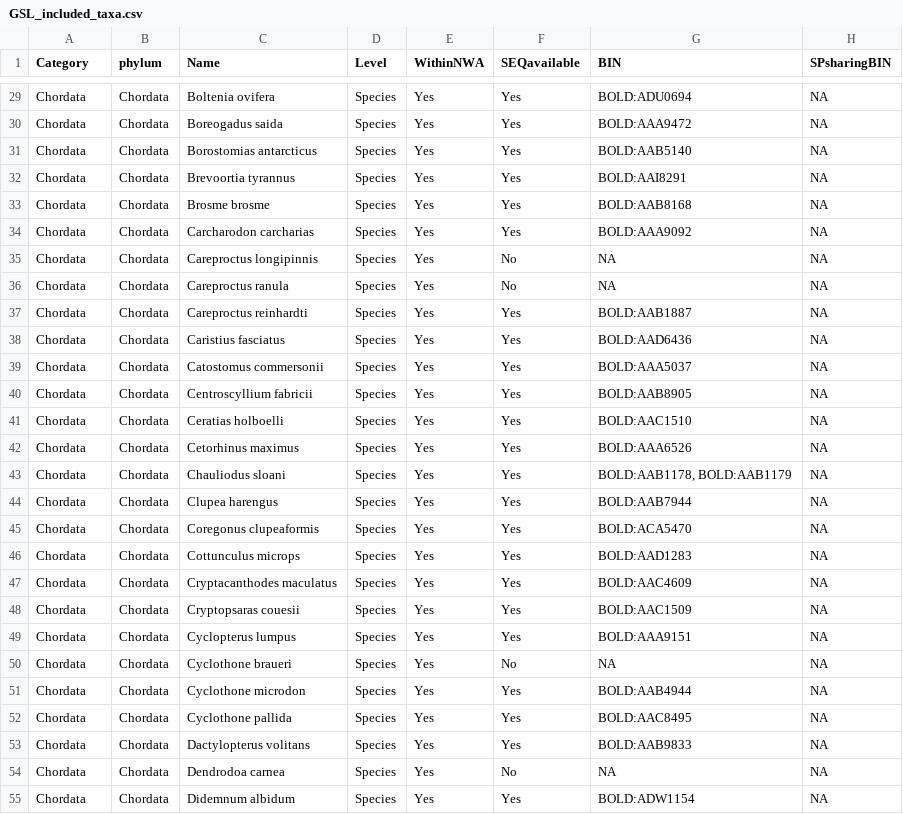
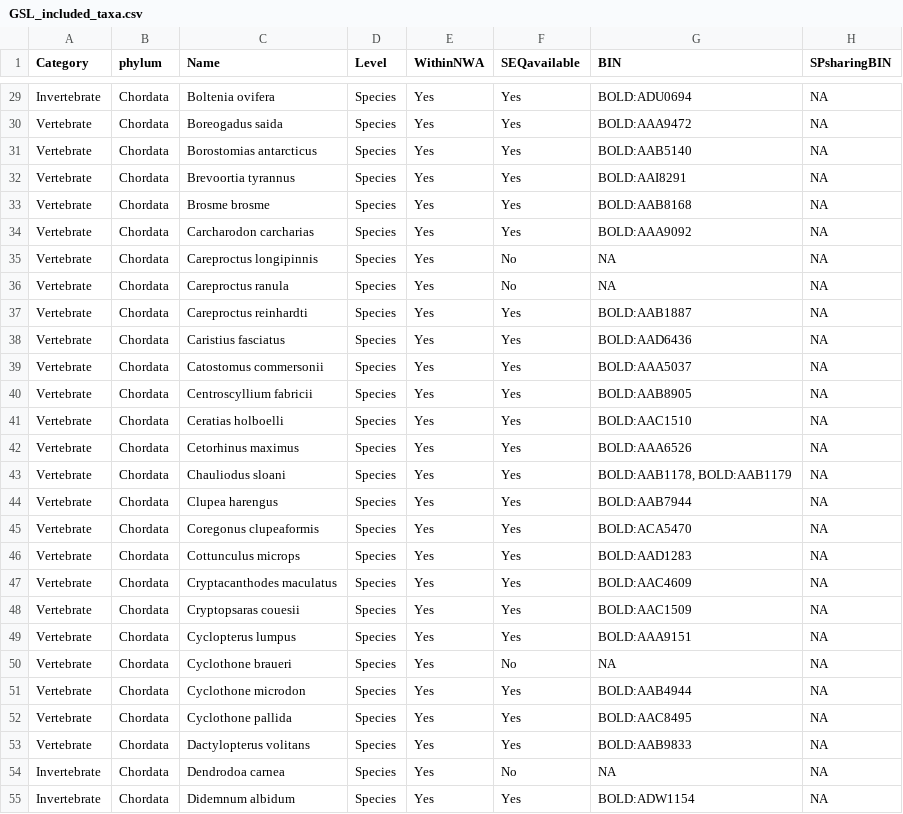
Before and after one commit to GenomicsMLI-DFO/GSL_COI_ref_library, a CSV file: 01_Raw_data/GSL_included_taxa.csv, drawn as a sheet; only a part is shown, gaps mark what is left out; the diff covers the shown part only; the diff names each change by its address in the sheet, - before the commit and + after, or states it on an @@ line.

Commit message:
Change cat from Chordata to vertebrate/invertebrate

```diff
--- a/01_Raw_data/GSL_included_taxa.csv
+++ b/01_Raw_data/GSL_included_taxa.csv
-A29 (Category): Chordata
+A29 (Category): Invertebrate
-A30:A53 (Category): Chordata
+A30:A53 (Category): Vertebrate
-A54:A55 (Category): Chordata
+A54:A55 (Category): Invertebrate
```
Also changed, not shown: 153 edited cells elsewhere in this file, 2 other files.
